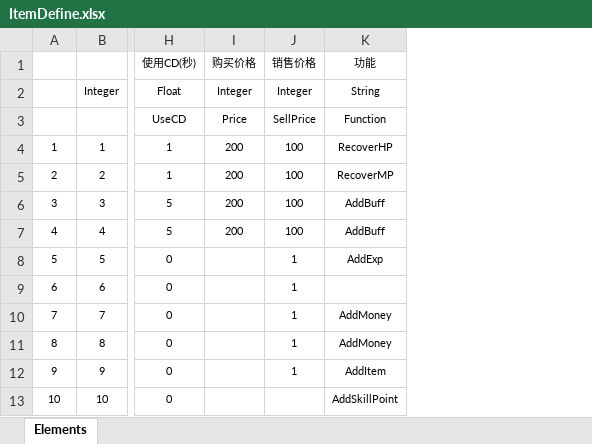
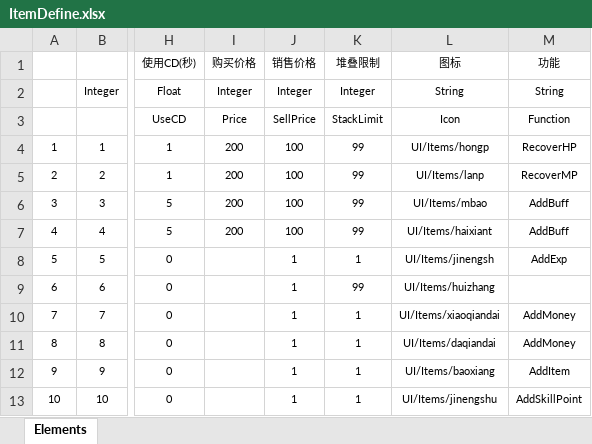
Before and after one commit to heartdream520/mymmo, an Excel workbook: Src/Data/Tables/ItemDefine.xlsx, sheet Elements, drawn as a sheet; only a part is shown, gaps mark what is left out; values as stored, in another font and other column widths than the file's, no borders; table styles not drawn; the diff names each change by its address in the sheet, - before the commit and + after, or states it on an @@ line.

```diff
--- a/Src/Data/Tables/ItemDefine.xlsx (sheet Elements)
+++ b/Src/Data/Tables/ItemDefine.xlsx (sheet Elements)
+column K (堆叠限制), rows 2-13: Integer | StackLimit | 99 | 99 | 99 | 99 | 1 | 99 | 1 | 1 | 1 | 1
+column L (图标), rows 2-13: String | Icon | UI/Items/hongp | UI/Items/lanp | UI/Items/mbao | UI/Items/haixiant | UI/Items/jinengsh | UI/Items/huizhang | UI/Items/xiaoqiandai | UI/Items/daqiandai | UI/Items/baoxiang | UI/Items/jinengshu
-J13 (销售价格): (empty)
+J13 (销售价格): 1
```
Also changed, not shown: 43 other files.
